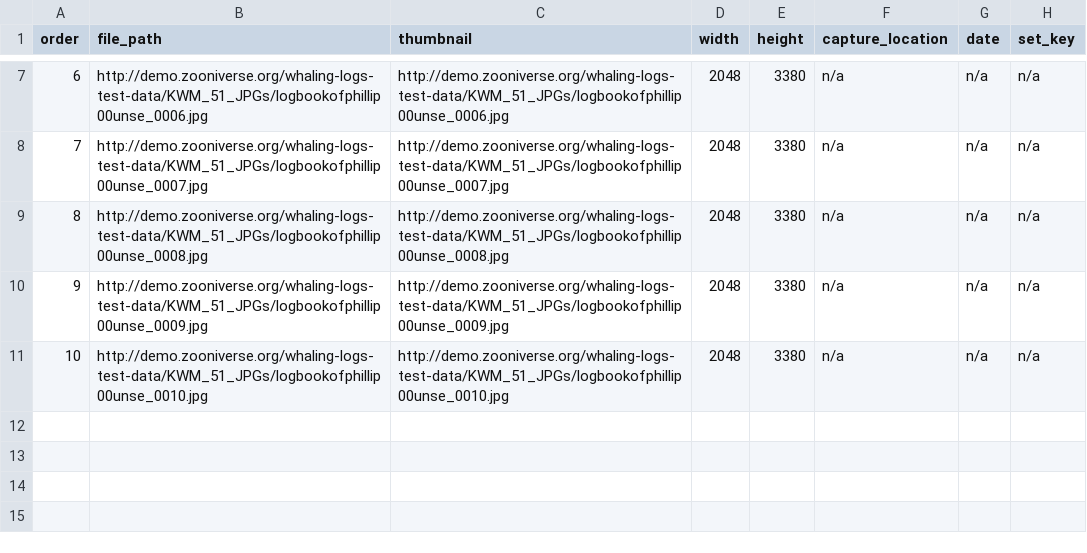
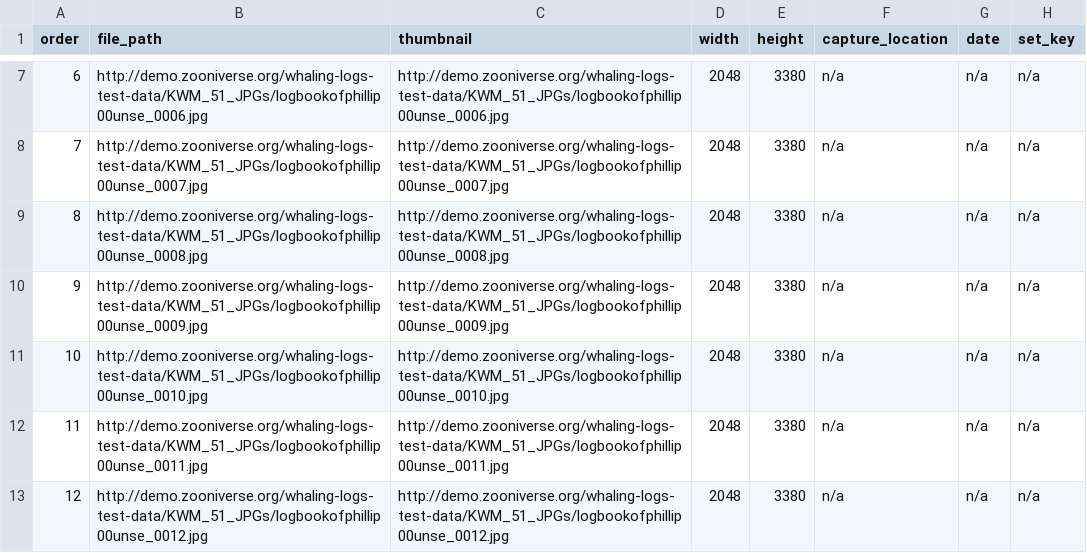
Before and after one commit to zooniverse/scribeAPI, a CSV file: project/whale_tales/subjects/group_KWM_51_JPGs_shorter.csv, drawn as a sheet; only a part is shown, gaps mark what is left out; the diff names each change by its address in the sheet, - before the commit and + after, or states it on an @@ line.

```diff
--- a/project/whale_tales/subjects/group_KWM_51_JPGs_shorter.csv
+++ b/project/whale_tales/subjects/group_KWM_51_JPGs_shorter.csv
+row 12: 11 | http://demo.zooniverse.org/whaling-logs-test-data/KWM_51_JPGs/logbookofphillip00unse_0011.jpg | http://demo.zooniverse.org/whaling-logs-test-data/KWM_51_JPGs/logbookofphillip00unse_0011.jpg | 2048 | 3380 | n/a | n/a | n/a
+row 13: 12 | http://demo.zooniverse.org/whaling-logs-test-data/KWM_51_JPGs/logbookofphillip00unse_0012.jpg | http://demo.zooniverse.org/whaling-logs-test-data/KWM_51_JPGs/logbookofphillip00unse_0012.jpg | 2048 | 3380 | n/a | n/a | n/a
```
Also changed, not shown: 4 other files.
